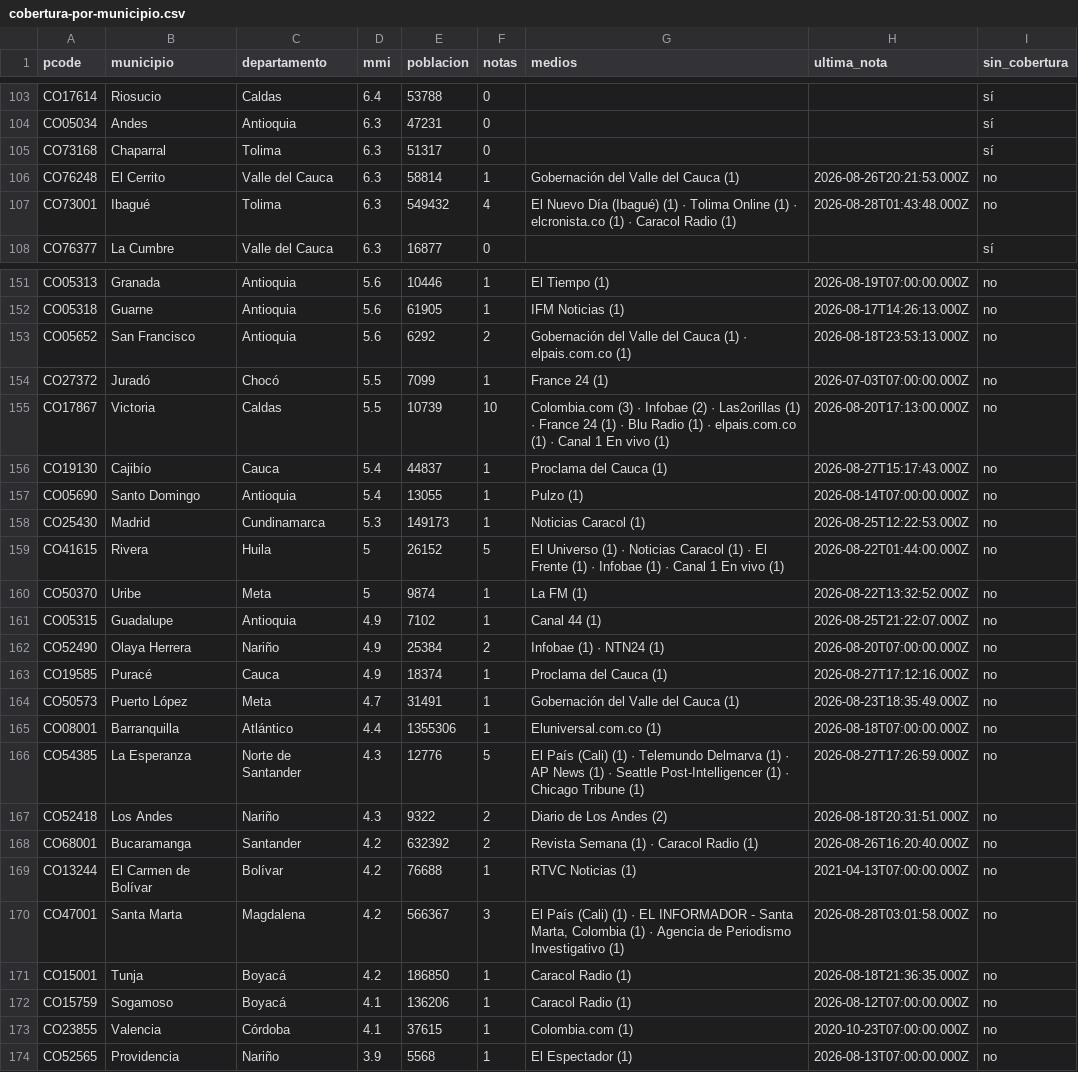
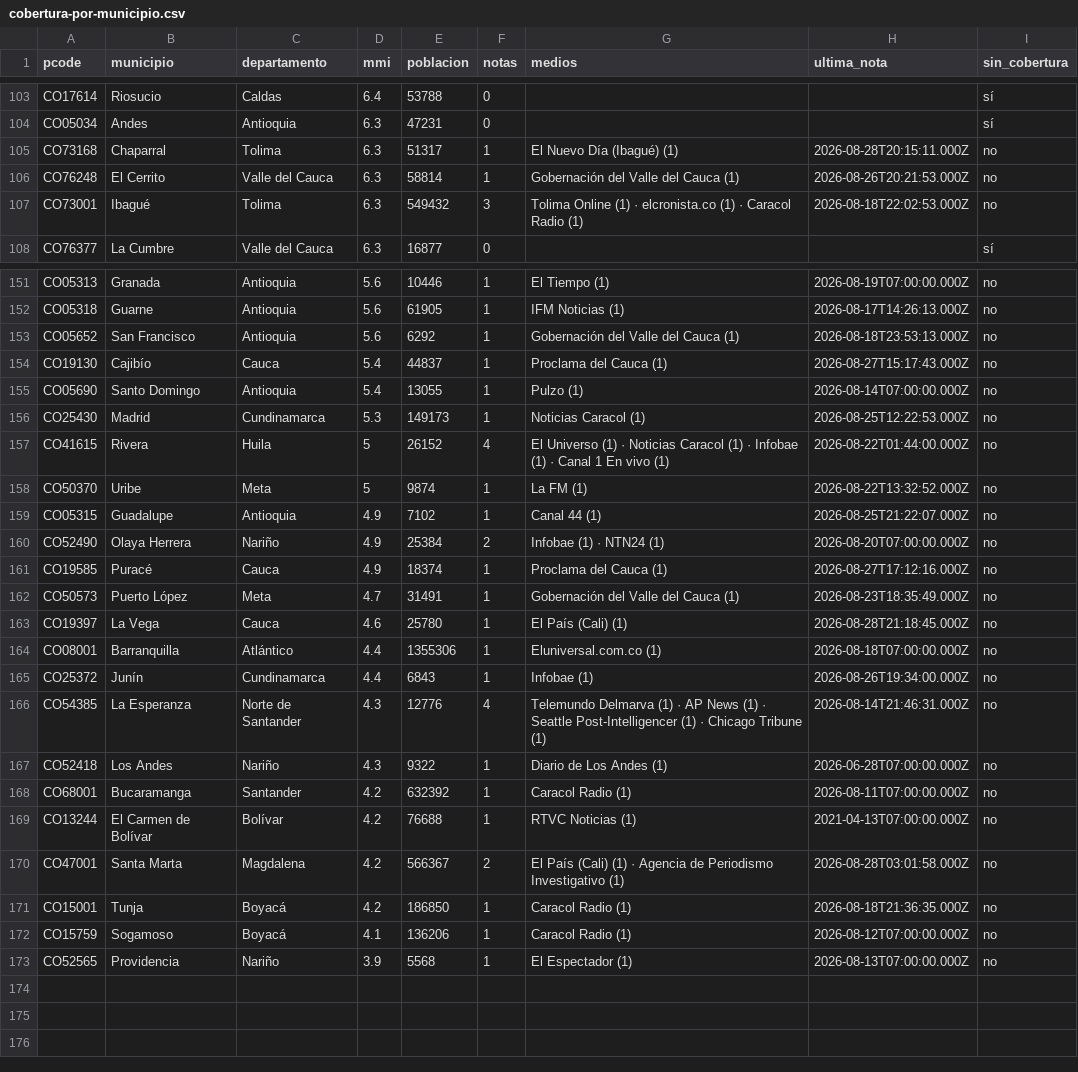
Before and after one commit to YesidAlmanzaGamba/report_cali, a CSV file: data/export/cobertura-por-municipio.csv, drawn as a sheet; only a part is shown, gaps mark what is left out; the diff covers the shown part only.

```diff
--- a/data/export/cobertura-por-municipio.csv
+++ b/data/export/cobertura-por-municipio.csv
@@ -104,5 +104,5 @@ CO17614,Riosucio,Caldas,6.4,53788,0,,,sí
 CO05034,Andes,Antioquia,6.3,47231,0,,,sí
-CO73168,Chaparral,Tolima,6.3,51317,0,,,sí
+CO73168,Chaparral,Tolima,6.3,51317,1,El Nuevo Día (Ibagué) (1),2026-08-28T20:15:11.000Z,no
 CO76248,El Cerrito,Valle del Cauca,6.3,58814,1,Gobernación del Valle del Cauca (1),2026-08-26T20:21:53.000Z,no
-CO73001,Ibagué,Tolima,6.3,549432,4,El Nuevo Día (Ibagué) (1) · Tolima Online (1) · elcronista.co (1) · Caracol Radio (1),2026-08-28T01:43:48.000Z,no
+CO73001,Ibagué,Tolima,6.3,549432,3,Tolima Online (1) · elcronista.co (1) · Caracol Radio (1),2026-08-18T22:02:53.000Z,no
 CO76377,La Cumbre,Valle del Cauca,6.3,16877,0,,,sí
@@ -152,5 +152,3 @@ CO05313,Granada,Antioquia,5.6,10446,1,El Tiempo (1),2026-08-19T07:00:00.000Z,no
 CO05318,Guarne,Antioquia,5.6,61905,1,IFM Noticias (1),2026-08-17T14:26:13.000Z,no
-CO05652,San Francisco,Antioquia,5.6,6292,2,Gobernación del Valle del Cauca (1) · elpais.com.co (1),2026-08-18T23:53:13.000Z,no
-CO27372,Juradó,Chocó,5.5,7099,1,France 24 (1),2026-07-03T07:00:00.000Z,no
-CO17867,Victoria,Caldas,5.5,10739,10,Colombia.com (3) · Infobae (2) · Las2orillas (1) · France 24 (1) · Blu Radio (1) · elpais.com.co (1) · Canal 1 En vivo (1),2026-08-20T17:13:00.000Z,no
+CO05652,San Francisco,Antioquia,5.6,6292,1,Gobernación del Valle del Cauca (1),2026-08-18T23:53:13.000Z,no
 CO19130,Cajibío,Cauca,5.4,44837,1,Proclama del Cauca (1),2026-08-27T15:17:43.000Z,no
@@ -158,3 +156,3 @@ CO05690,Santo Domingo,Antioquia,5.4,13055,1,Pulzo (1),2026-08-14T07:00:00.000Z,n
 CO25430,Madrid,Cundinamarca,5.3,149173,1,Noticias Caracol (1),2026-08-25T12:22:53.000Z,no
-CO41615,Rivera,Huila,5,26152,5,El Universo (1) · Noticias Caracol (1) · El Frente (1) · Infobae (1) · Canal 1 En vivo (1),2026-08-22T01:44:00.000Z,no
+CO41615,Rivera,Huila,5,26152,4,El Universo (1) · Noticias Caracol (1) · Infobae (1) · Canal 1 En vivo (1),2026-08-22T01:44:00.000Z,no
 CO50370,Uribe,Meta,5,9874,1,La FM (1),2026-08-22T13:32:52.000Z,no
@@ -164,11 +162,12 @@ CO19585,Puracé,Cauca,4.9,18374,1,Proclama del Cauca (1),2026-08-27T17:12:16.000
 CO50573,Puerto López,Meta,4.7,31491,1,Gobernación del Valle del Cauca (1),2026-08-23T18:35:49.000Z,no
+CO19397,La Vega,Cauca,4.6,25780,1,El País (Cali) (1),2026-08-28T21:18:45.000Z,no
 CO08001,Barranquilla,Atlántico,4.4,1355306,1,Eluniversal.com.co (1),2026-08-18T07:00:00.000Z,no
-CO54385,La Esperanza,Norte de Santander,4.3,12776,5,El País (Cali) (1) · Telemundo Delmarva (1) · AP News (1) · Seattle Post-Intelligencer (1) · Chicago Tribune (1),2026-08-27T17:26:59.000Z,no
-CO52418,Los Andes,Nariño,4.3,9322,2,Diario de Los Andes (2),2026-08-18T20:31:51.000Z,no
-CO68001,Bucaramanga,Santander,4.2,632392,2,Revista Semana (1) · Caracol Radio (1),2026-08-26T16:20:40.000Z,no
+CO25372,Junín,Cundinamarca,4.4,6843,1,Infobae (1),2026-08-26T19:34:00.000Z,no
+CO54385,La Esperanza,Norte de Santander,4.3,12776,4,Telemundo Delmarva (1) · AP News (1) · Seattle Post-Intelligencer (1) · Chicago Tribune (1),2026-08-14T21:46:31.000Z,no
+CO52418,Los Andes,Nariño,4.3,9322,1,Diario de Los Andes (1),2026-06-28T07:00:00.000Z,no
+CO68001,Bucaramanga,Santander,4.2,632392,1,Caracol Radio (1),2026-08-11T07:00:00.000Z,no
 CO13244,El Carmen de Bolívar,Bolívar,4.2,76688,1,RTVC Noticias (1),2021-04-13T07:00:00.000Z,no
-CO47001,Santa Marta,Magdalena,4.2,566367,3,"El País (Cali) (1) · EL INFORMADOR - Santa Marta, Colombia (1) · Agencia de Periodismo Investigativo (1)",2026-08-28T03:01:58.000Z,no
+CO47001,Santa Marta,Magdalena,4.2,566367,2,El País (Cali) (1) · Agencia de Periodismo Investigativo (1),2026-08-28T03:01:58.000Z,no
 CO15001,Tunja,Boyacá,4.2,186850,1,Caracol Radio (1),2026-08-18T21:36:35.000Z,no
 CO15759,Sogamoso,Boyacá,4.1,136206,1,Caracol Radio (1),2026-08-12T07:00:00.000Z,no
-CO23855,Valencia,Córdoba,4.1,37615,1,Colombia.com (1),2020-10-23T07:00:00.000Z,no
 CO52565,Providencia,Nariño,3.9,5568,1,El Espectador (1),2026-08-13T07:00:00.000Z,no
```
Also changed, not shown: 42 edited cells elsewhere in this file, 7 other files.
